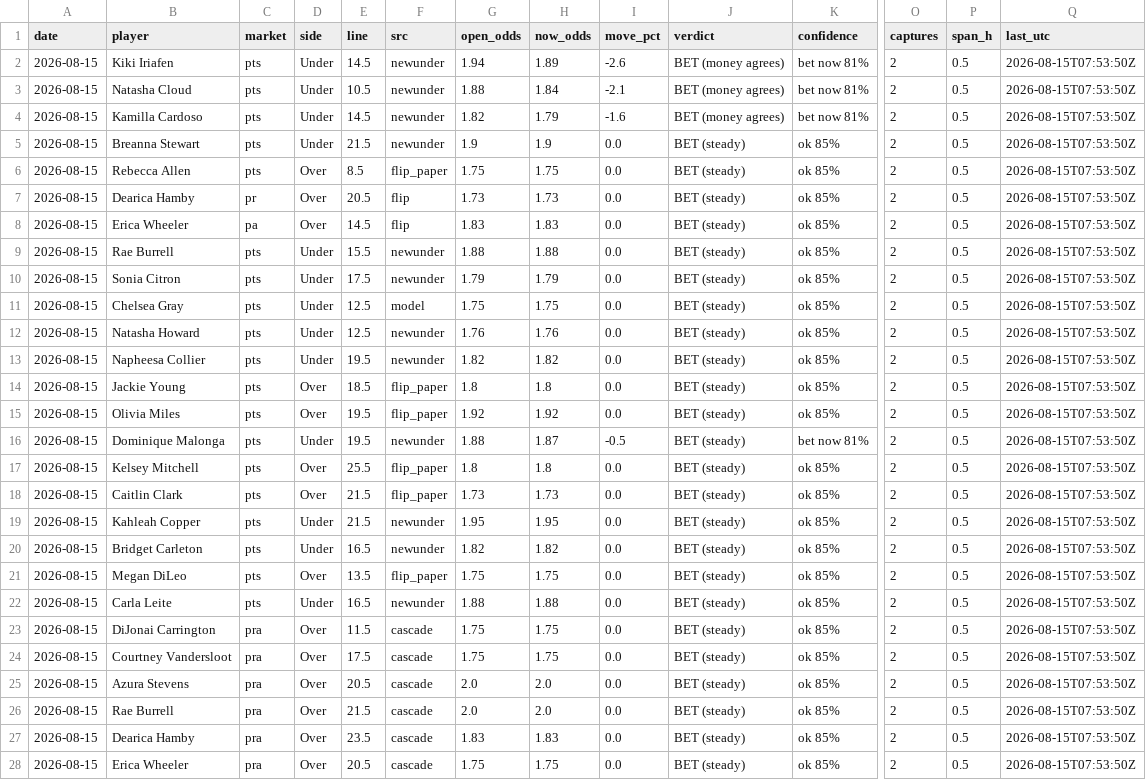
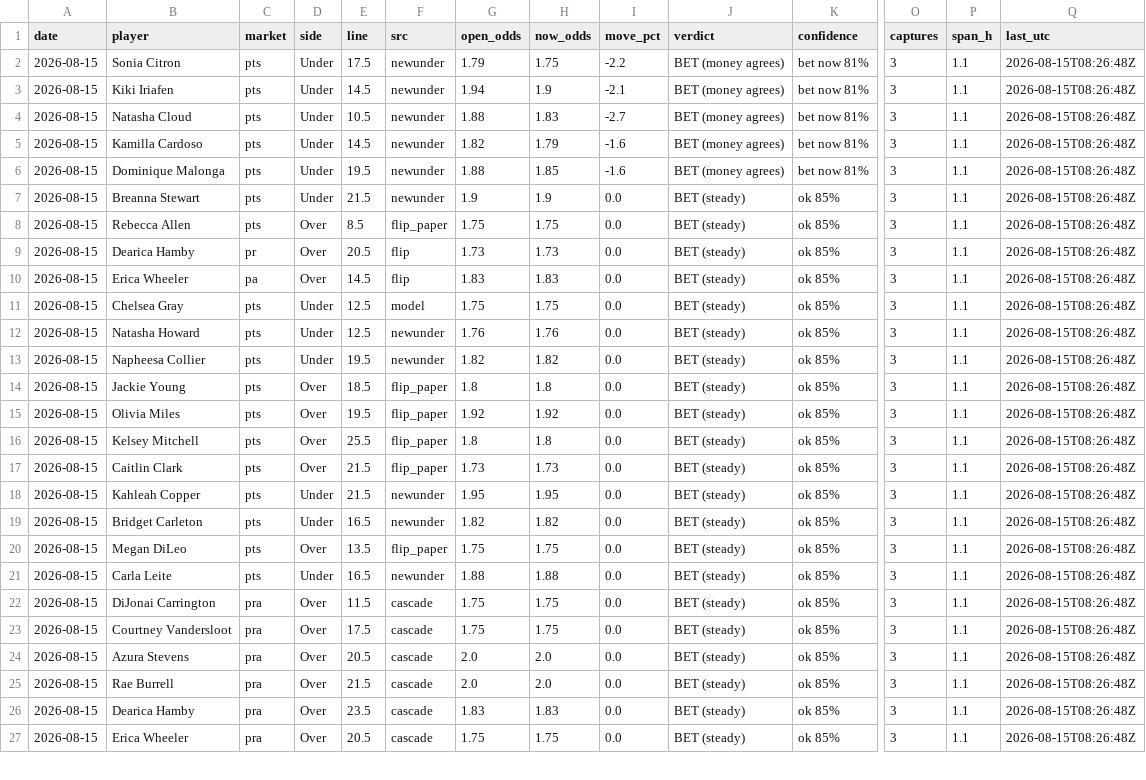
Before and after one commit to JollyChenn/wnba-line-capture, a CSV file: drift_gate_today.csv, drawn as a sheet; only a part is shown, gaps mark what is left out; removed rows and columns are numbered as before the commit, all else as after; rows hold the shown columns only; the diff covers the shown part only; the diff names each change by its address in the sheet, - before the commit and + after, or states it on an @@ line.

```diff
--- a/drift_gate_today.csv
+++ b/drift_gate_today.csv
+row 2: 2026-08-15 | Sonia Citron | pts | Under | 17.5 | newunder | 1.79 | 1.75 | -2.2 | BET (money agrees) | bet now 81% | 3 | 1.1 | 2026-08-15T08:26:48Z
-H3 (now_odds): 1.89
+H3 (now_odds): 1.9
-I3 (move_pct): -2.6
+I3 (move_pct): -2.1
-O3:O5 (captures): 2
+O3:O5 (captures): 3
-P3:P5 (span_h): 0.5
+P3:P5 (span_h): 1.1
-Q3:Q5 (last_utc): 2026-08-15T07:53:50Z
+Q3:Q5 (last_utc): 2026-08-15T08:26:48Z
-H4 (now_odds): 1.84
+H4 (now_odds): 1.83
-I4 (move_pct): -2.1
+I4 (move_pct): -2.7
+row 6: 2026-08-15 | Dominique Malonga | pts | Under | 19.5 | newunder | 1.88 | 1.85 | -1.6 | BET (money agrees) | bet now 81% | 3 | 1.1 | 2026-08-15T08:26:48Z
-O7:O10 (captures): 2
+O7:O10 (captures): 3
-P7:P10 (span_h): 0.5
+P7:P10 (span_h): 1.1
-Q7:Q10 (last_utc): 2026-08-15T07:53:50Z
+Q7:Q10 (last_utc): 2026-08-15T08:26:48Z
-row 9: 2026-08-15 | Rae Burrell | pts | Under | 15.5 | newunder | 1.88 | 1.88 | 0.0 | BET (steady) | ok 85% | 2 | 0.5 | 2026-08-15T07:53:50Z
-row 10: 2026-08-15 | Sonia Citron | pts | Under | 17.5 | newunder | 1.79 | 1.79 | 0.0 | BET (steady) | ok 85% | 2 | 0.5 | 2026-08-15T07:53:50Z
-O11:O15 (captures): 2
+O11:O15 (captures): 3
-P11:P15 (span_h): 0.5
+P11:P15 (span_h): 1.1
-Q11:Q15 (last_utc): 2026-08-15T07:53:50Z
+Q11:Q15 (last_utc): 2026-08-15T08:26:48Z
-row 16: 2026-08-15 | Dominique Malonga | pts | Under | 19.5 | newunder | 1.88 | 1.87 | -0.5 | BET (steady) | bet now 81% | 2 | 0.5 | 2026-08-15T07:53:50Z
-O16:O27 (captures): 2
+O16:O27 (captures): 3
-P16:P27 (span_h): 0.5
+P16:P27 (span_h): 1.1
-Q16:Q27 (last_utc): 2026-08-15T07:53:50Z
+Q16:Q27 (last_utc): 2026-08-15T08:26:48Z
```
Also changed, not shown: 1 added row and 23 edited cells elsewhere in this file, drift_log.csv, fade_paper.csv, 4 other files.
